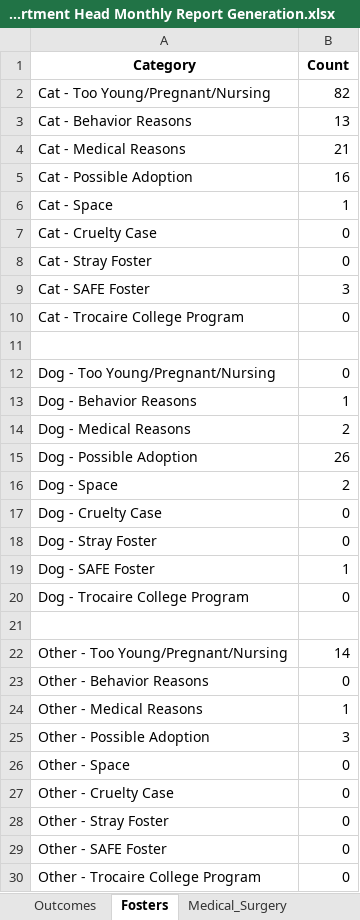
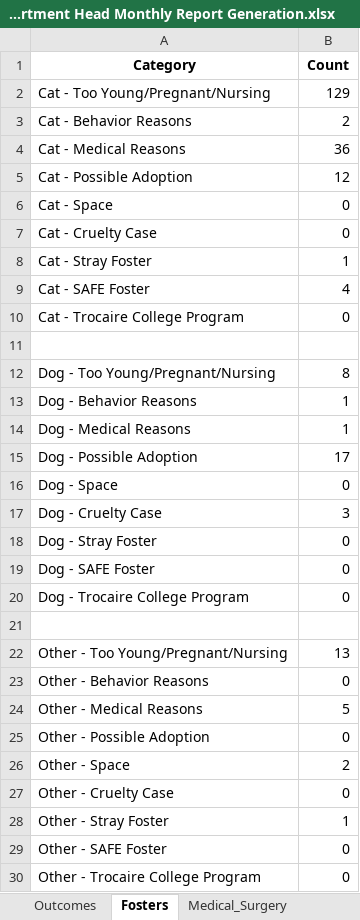
Before and after one commit to zsprowls/SPCAAutomation, an Excel workbook: Monthly Dept Head Tracking Tool/Department Head Monthly Report Generation.xlsx, sheet Fosters, drawn as a sheet; values as stored, in another font and other column widths than the file's, no borders; the diff names each change by its address in the sheet, - before the commit and + after, or states it on an @@ line.

```diff
--- a/Monthly Dept Head Tracking Tool/Department Head Monthly Report Generation.xlsx (sheet Fosters)
+++ b/Monthly Dept Head Tracking Tool/Department Head Monthly Report Generation.xlsx (sheet Fosters)
-B2 (Count): 82
+B2 (Count): 129
-B3 (Count): 13
+B3 (Count): 2
-B4 (Count): 21
+B4 (Count): 36
-B5 (Count): 16
+B5 (Count): 12
-B6 (Count): 1
+B6 (Count): 0
-B8 (Count): 0
+B8 (Count): 1
-B9 (Count): 3
+B9 (Count): 4
-B12 (Count): 0
+B12 (Count): 8
-B14 (Count): 2
+B14 (Count): 1
-B15 (Count): 26
+B15 (Count): 17
-B16 (Count): 2
+B16 (Count): 0
-B17 (Count): 0
+B17 (Count): 3
-B19 (Count): 1
+B19 (Count): 0
-B22 (Count): 14
+B22 (Count): 13
-B24 (Count): 1
+B24 (Count): 5
-B25 (Count): 3
+B25 (Count): 0
-B26 (Count): 0
+B26 (Count): 2
-B28 (Count): 0
+B28 (Count): 1
```
Also changed, not shown: sheet Uncounted Outcomes, sheet Uncounted_Medical_Surgery, sheet Uncounted Fosters, sheet Medical_Surgery, sheet Outcomes, Monthly Dept Head Tracking Tool/MedicalExamSurgeryExtended.xlsx, 4 other files.
